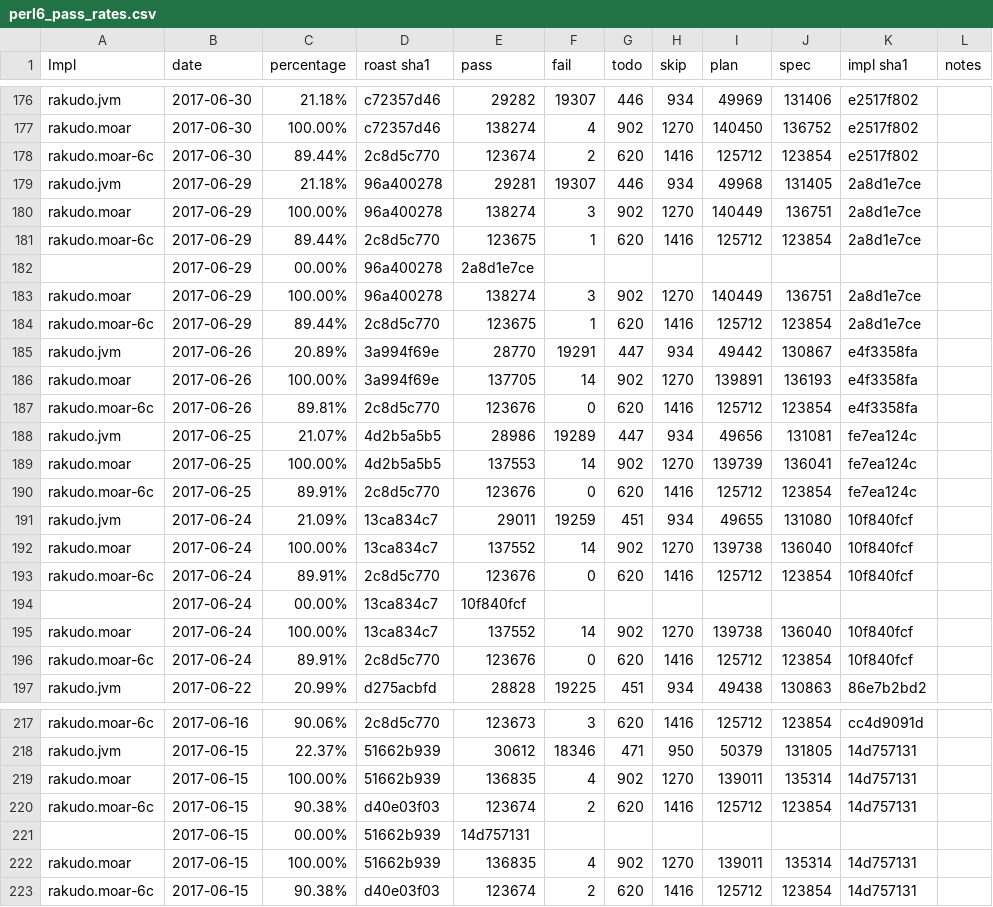
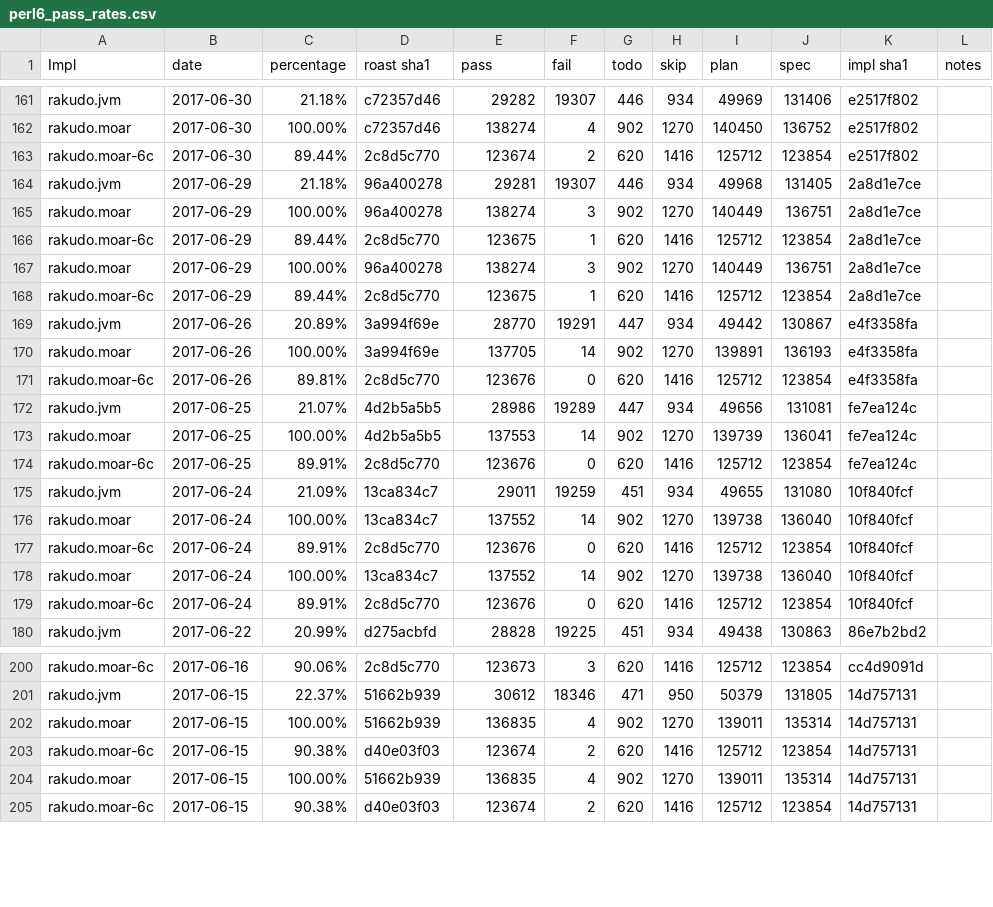
Before and after one commit to usev6/perl6-roast-data, a CSV file: perl6_pass_rates.csv, drawn as a sheet; only a part is shown, gaps mark what is left out; the diff covers the shown part only; the diff names each change by its address in the sheet, - before the commit and + after, or states it on an @@ line.

```diff
--- a/perl6_pass_rates.csv
+++ b/perl6_pass_rates.csv
-row 182:  | 2017-06-29 | 00.00% | 96a400278 | 2a8d1e7ce
-row 194:  | 2017-06-24 | 00.00% | 13ca834c7 | 10f840fcf
-row 221:  | 2017-06-15 | 00.00% | 51662b939 | 14d757131
```
Also changed, not shown: 15 removed rows elsewhere in this file.
